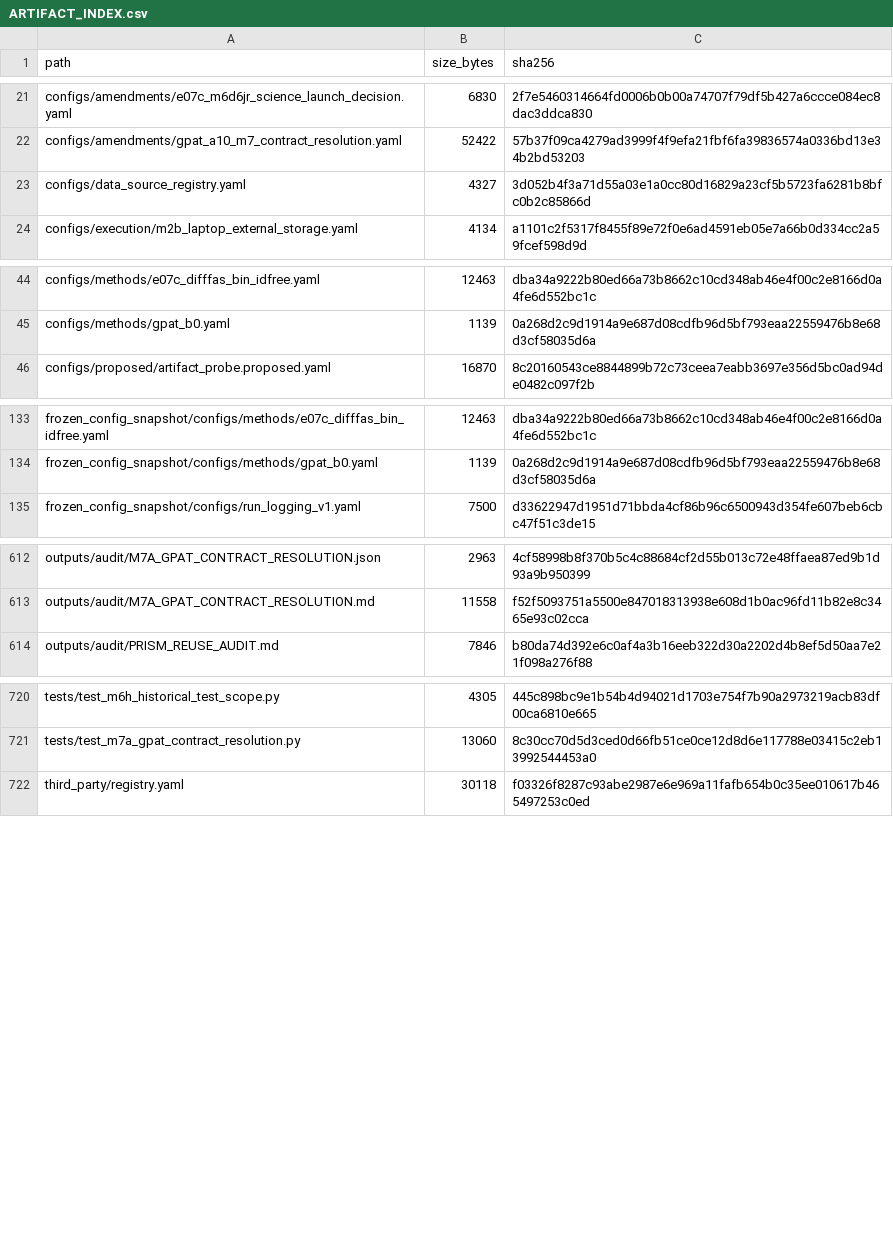
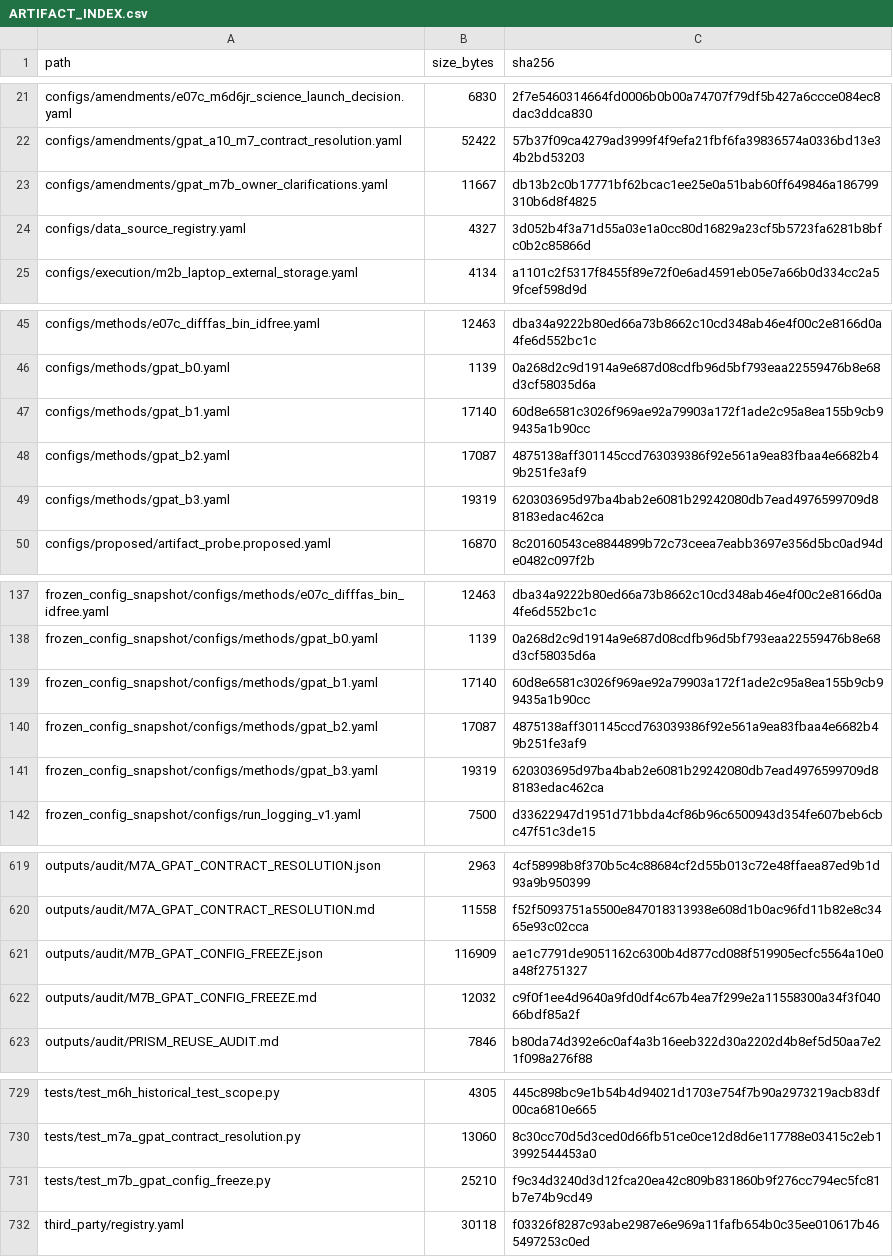
Before and after one commit to COngtuthien/GPAT_TransferBench, a CSV file: outputs/audit/ARTIFACT_INDEX.csv, drawn as a sheet; only a part is shown, gaps mark what is left out; the diff covers the shown part only.

```diff
--- a/outputs/audit/ARTIFACT_INDEX.csv
+++ b/outputs/audit/ARTIFACT_INDEX.csv
@@ -22,2 +22,3 @@ configs/amendments/e07c_m6d6jr_science_launch_decision.yaml,6830,2f7e5460314664f
 configs/amendments/gpat_a10_m7_contract_resolution.yaml,52422,57b37f09ca4279ad3999f4f9efa21fbf6fa39836574a0336bd13e34b2bd53203
+configs/amendments/gpat_m7b_owner_clarifications.yaml,11667,db13b2c0b17771bf62bcac1ee25e0a51bab60ff649846a186799310b6d8f4825
 configs/data_source_registry.yaml,4327,3d052b4f3a71d55a03e1a0cc80d16829a23cf5b5723fa6281b8bfc0b2c85866d
@@ -45,2 +46,5 @@ configs/methods/e07c_difffas_bin_idfree.yaml,12463,dba34a9222b80ed66a73b8662c10c
 configs/methods/gpat_b0.yaml,1139,0a268d2c9d1914a9e687d08cdfb96d5bf793eaa22559476b8e68d3cf58035d6a
+configs/methods/gpat_b1.yaml,17140,60d8e6581c3026f969ae92a79903a172f1ade2c95a8ea155b9cb99435a1b90cc
+configs/methods/gpat_b2.yaml,17087,4875138aff301145ccd763039386f92e561a9ea83fbaa4e6682b49b251fe3af9
+configs/methods/gpat_b3.yaml,19319,620303695d97ba4bab2e6081b29242080db7ead4976599709d88183edac462ca
 configs/proposed/artifact_probe.proposed.yaml,16870,8c20160543ce8844899b72c73ceea7eabb3697e356d5bc0ad94de0482c097f2b
@@ -134,2 +138,5 @@ frozen_config_snapshot/configs/methods/e07c_difffas_bin_idfree.yaml,12463,dba34a
 frozen_config_snapshot/configs/methods/gpat_b0.yaml,1139,0a268d2c9d1914a9e687d08cdfb96d5bf793eaa22559476b8e68d3cf58035d6a
+frozen_config_snapshot/configs/methods/gpat_b1.yaml,17140,60d8e6581c3026f969ae92a79903a172f1ade2c95a8ea155b9cb99435a1b90cc
+frozen_config_snapshot/configs/methods/gpat_b2.yaml,17087,4875138aff301145ccd763039386f92e561a9ea83fbaa4e6682b49b251fe3af9
+frozen_config_snapshot/configs/methods/gpat_b3.yaml,19319,620303695d97ba4bab2e6081b29242080db7ead4976599709d88183edac462ca
 frozen_config_snapshot/configs/run_logging_v1.yaml,7500,d33622947d1951d71bbda4cf86b96c6500943d354fe607beb6cbc47f51c3de15
@@ -613,2 +620,4 @@ outputs/audit/M7A_GPAT_CONTRACT_RESOLUTION.json,2963,4cf58998b8f370b5c4c88684cf2
 outputs/audit/M7A_GPAT_CONTRACT_RESOLUTION.md,11558,f52f5093751a5500e847018313938e608d1b0ac96fd11b82e8c3465e93c02cca
+outputs/audit/M7B_GPAT_CONFIG_FREEZE.json,116909,ae1c7791de9051162c6300b4d877cd088f519905ecfc5564a10e0a48f2751327
+outputs/audit/M7B_GPAT_CONFIG_FREEZE.md,12032,c9f0f1ee4d9640a9fd0df4c67b4ea7f299e2a11558300a34f3f04066bdf85a2f
 outputs/audit/PRISM_REUSE_AUDIT.md,7846,b80da74d392e6c0af4a3b16eeb322d30a2202d4b8ef5d50aa7e21f098a276f88
@@ -721,2 +730,3 @@ tests/test_m6h_historical_test_scope.py,4305,445c898bc9e1b54b4d94021d1703e754f7b
 tests/test_m7a_gpat_contract_resolution.py,13060,8c30cc70d5d3ced0d66fb51ce0ce12d8d6e117788e03415c2eb13992544453a0
+tests/test_m7b_gpat_config_freeze.py,25210,f9c34d3240d3d12fca20ea42c809b831860b9f276cc794ec5fc81b7e74b9cd49
 third_party/registry.yaml,30118,f03326f8287c93abe2987e6e969a11fafb654b0c35ee010617b465497253c0ed
```
Also changed, not shown: 1 added row and 2 edited cells elsewhere in this file, 13 other files.
